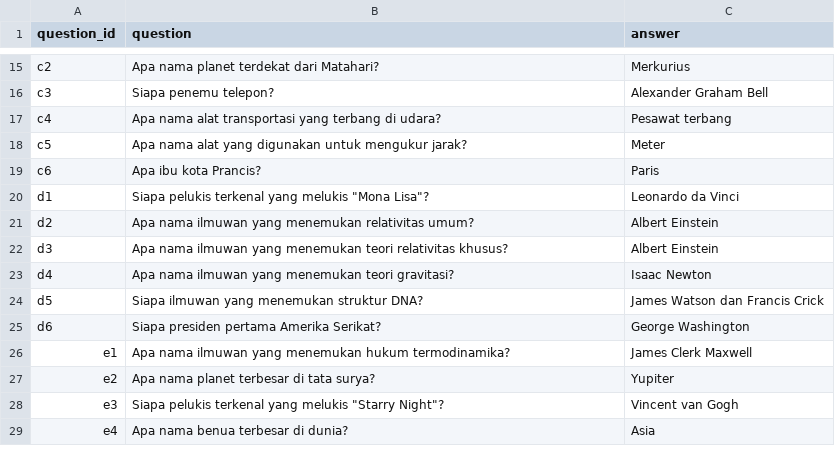
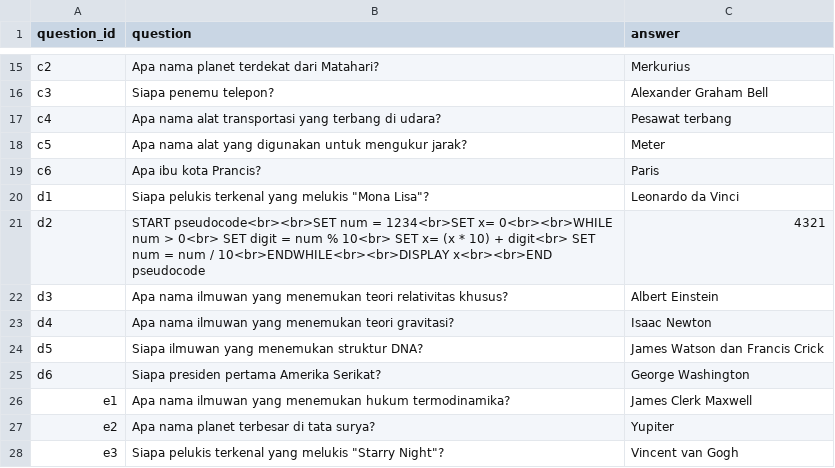
Before and after one commit to dafahan/LCTPRJ, a CSV file: soal.csv, drawn as a sheet; only a part is shown, gaps mark what is left out; the shorter side is filled out with more unchanged rows.

```diff
--- a/soal.csv
+++ b/soal.csv
@@ -20,3 +20,3 @@ c6,Apa ibu kota Prancis?,Paris
 d1,"Siapa pelukis terkenal yang melukis ""Mona Lisa""?",Leonardo da Vinci
-d2,Apa nama ilmuwan yang menemukan relativitas umum?,Albert Einstein
+d2,START pseudocode<br><br>SET num = 1234<br>SET x= 0<br><br>WHILE num > 0<br>    SET digit = num % 10<br>    SET x= (x * 10) + digit<br>    SET num = num / 10<br>ENDWHILE<br><br>DISPLAY x<br><br>END pseudocode,4321
 d3,Apa nama ilmuwan yang menemukan teori relativitas khusus?,Albert Einstein
```
Also changed, not shown: template.csv, 3 other files.
